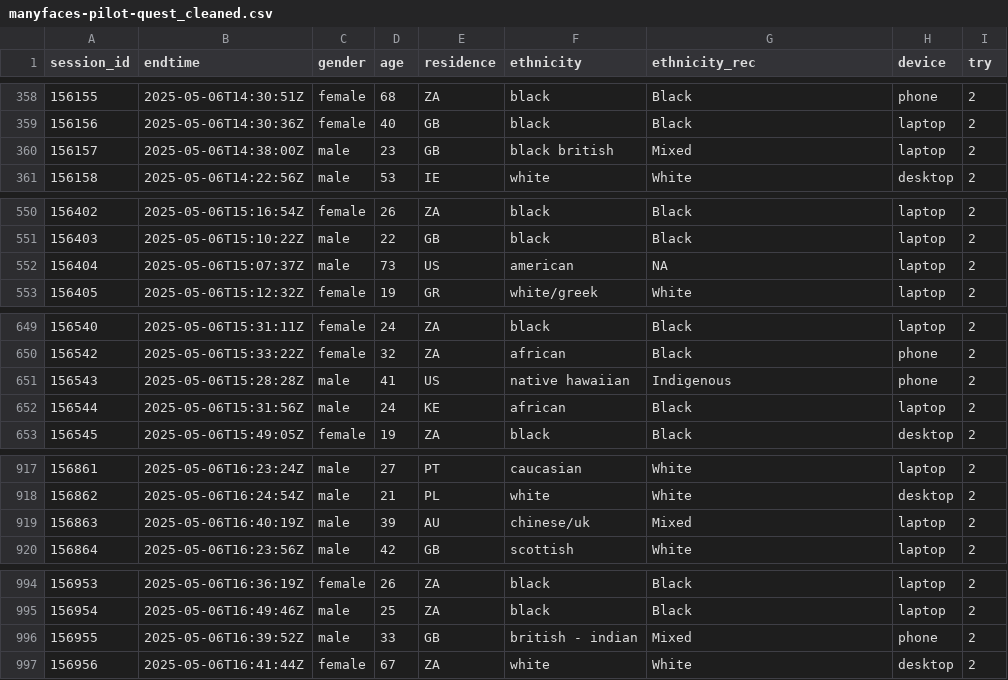
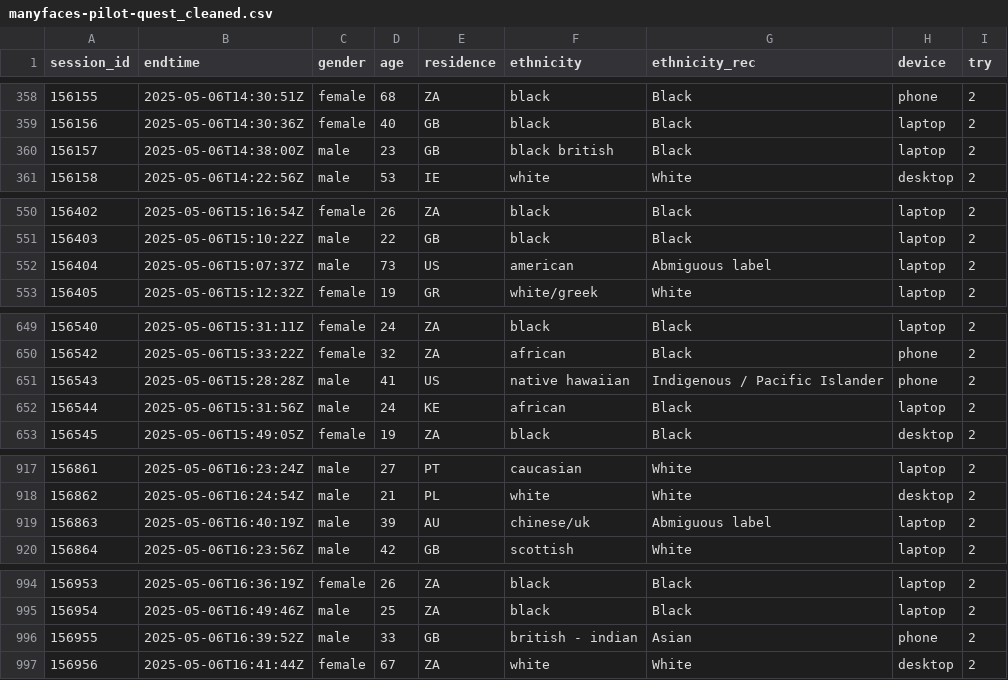
Before and after one commit to iholzleitner/pilot-ratings, a CSV file: data/manyfaces-pilot-quest_cleaned.csv, drawn as a sheet; only a part is shown, gaps mark what is left out; the diff covers the shown part only.

Commit message:
Fix some recoding errors for gender, ethnicity, weight

```diff
--- a/data/manyfaces-pilot-quest_cleaned.csv
+++ b/data/manyfaces-pilot-quest_cleaned.csv
@@ -359,3 +359,3 @@ session_id,endtime,gender,age,residence,ethnicity,ethnicity_rec,device,try
 156156,2025-05-06T14:30:36Z,female,40,GB,black,Black,laptop,2
-156157,2025-05-06T14:38:00Z,male,23,GB,black british,Mixed,laptop,2
+156157,2025-05-06T14:38:00Z,male,23,GB,black british,Black,laptop,2
 156158,2025-05-06T14:22:56Z,male,53,IE,white,White,desktop,2
@@ -551,3 +551,3 @@ session_id,endtime,gender,age,residence,ethnicity,ethnicity_rec,device,try
 156403,2025-05-06T15:10:22Z,male,22,GB,black,Black,laptop,2
-156404,2025-05-06T15:07:37Z,male,73,US,american,NA,laptop,2
+156404,2025-05-06T15:07:37Z,male,73,US,american,Abmiguous label,laptop,2
 156405,2025-05-06T15:12:32Z,female,19,GR,white/greek,White,laptop,2
@@ -650,3 +650,3 @@ session_id,endtime,gender,age,residence,ethnicity,ethnicity_rec,device,try
 156542,2025-05-06T15:33:22Z,female,32,ZA,african,Black,phone,2
-156543,2025-05-06T15:28:28Z,male,41,US,native hawaiian,Indigenous,phone,2
+156543,2025-05-06T15:28:28Z,male,41,US,native hawaiian,Indigenous / Pacific Islander,phone,2
 156544,2025-05-06T15:31:56Z,male,24,KE,african,Black,laptop,2
@@ -918,3 +918,3 @@ session_id,endtime,gender,age,residence,ethnicity,ethnicity_rec,device,try
 156862,2025-05-06T16:24:54Z,male,21,PL,white,White,desktop,2
-156863,2025-05-06T16:40:19Z,male,39,AU,chinese/uk,Mixed,laptop,2
+156863,2025-05-06T16:40:19Z,male,39,AU,chinese/uk,Abmiguous label,laptop,2
 156864,2025-05-06T16:23:56Z,male,42,GB,scottish,White,laptop,2
@@ -995,3 +995,3 @@ session_id,endtime,gender,age,residence,ethnicity,ethnicity_rec,device,try
 156954,2025-05-06T16:49:46Z,male,25,ZA,black,Black,laptop,2
-156955,2025-05-06T16:39:52Z,male,33,GB,british - indian,Mixed,phone,2
+156955,2025-05-06T16:39:52Z,male,33,GB,british - indian,Asian,phone,2
 156956,2025-05-06T16:41:44Z,female,67,ZA,white,White,desktop,2
```
Also changed, not shown: 18 edited cells elsewhere in this file, data/manyfaces-pilot-models_cleaned.csv, 2 other files.
